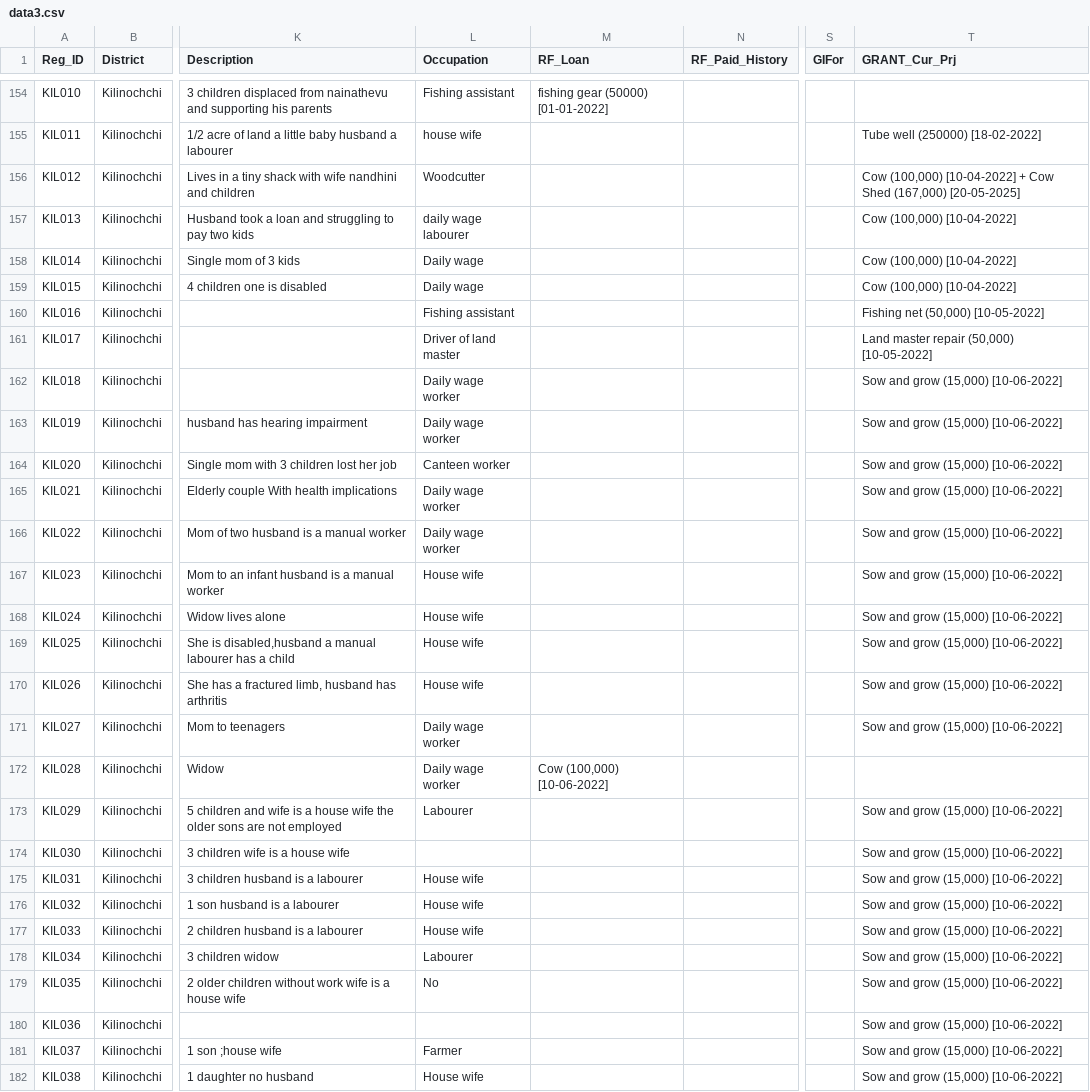
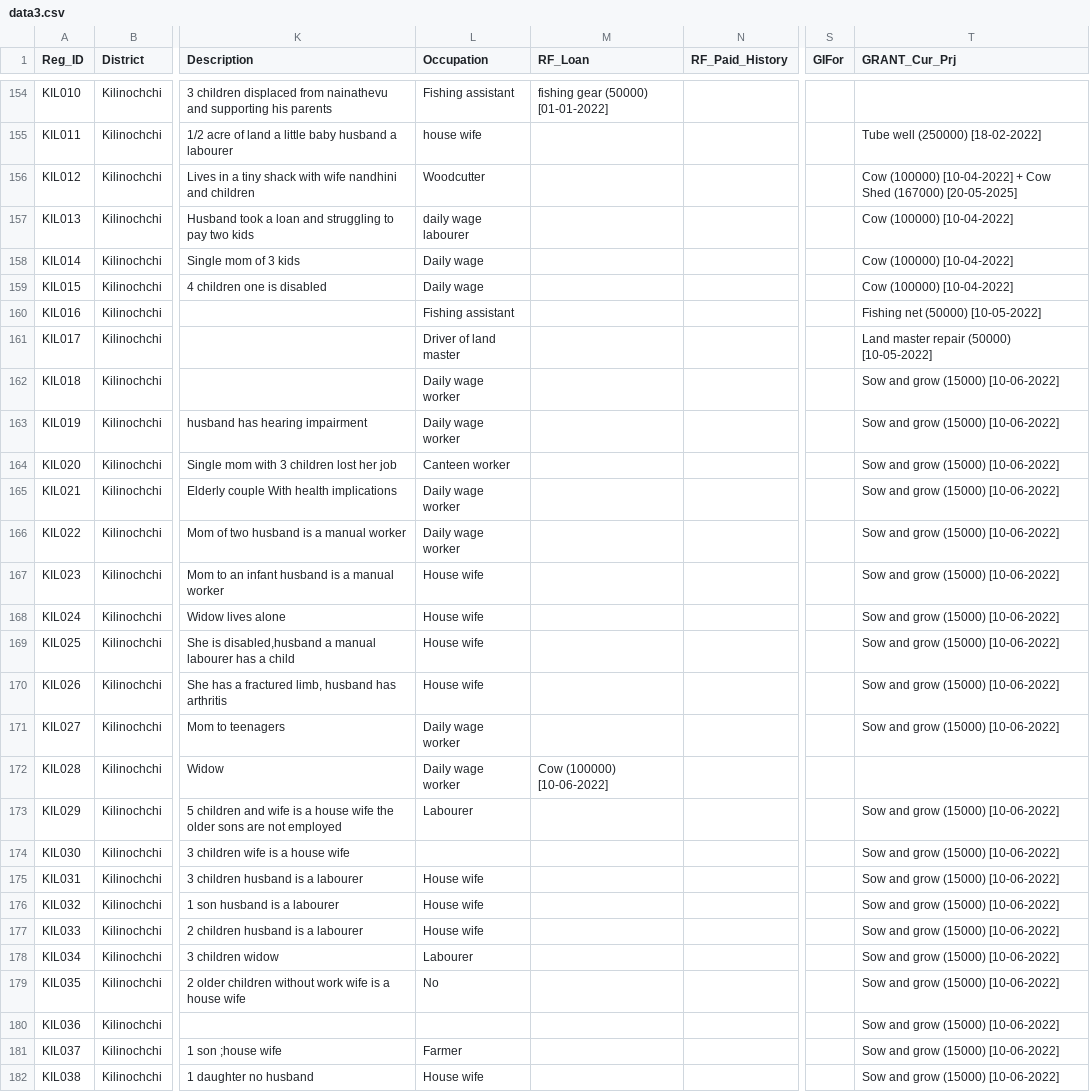
Before and after one commit to CroosJJSE/weresl, a CSV file: others/data3.csv, drawn as a sheet; only a part is shown, gaps mark what is left out; the diff covers the shown part only; the diff names each change by its address in the sheet, - before the commit and + after, or states it on an @@ line.

```diff
--- a/others/data3.csv
+++ b/others/data3.csv
-T156 (GRANT_Cur_Prj): Cow (100,000) [10-04-2022] + Cow Shed (167,000) [20-05-2025]
+T156 (GRANT_Cur_Prj): Cow (100000) [10-04-2022] + Cow Shed (167000) [20-05-2025]
-T157:T159 (GRANT_Cur_Prj): Cow (100,000) [10-04-2022]
+T157:T159 (GRANT_Cur_Prj): Cow (100000) [10-04-2022]
-T160 (GRANT_Cur_Prj): Fishing net (50,000) [10-05-2022]
+T160 (GRANT_Cur_Prj): Fishing net (50000) [10-05-2022]
-T161 (GRANT_Cur_Prj): Land master repair (50,000) [10-05-2022]
+T161 (GRANT_Cur_Prj): Land master repair (50000) [10-05-2022]
-T162:T171 (GRANT_Cur_Prj): Sow and grow (15,000) [10-06-2022]
+T162:T171 (GRANT_Cur_Prj): Sow and grow (15000) [10-06-2022]
-M172 (RF_Loan): Cow (100,000) [10-06-2022]
+M172 (RF_Loan): Cow (100000) [10-06-2022]
-T173:T182 (GRANT_Cur_Prj): Sow and grow (15,000) [10-06-2022]
+T173:T182 (GRANT_Cur_Prj): Sow and grow (15000) [10-06-2022]
```
Also changed, not shown: 160 edited cells elsewhere in this file, 36 other files.
